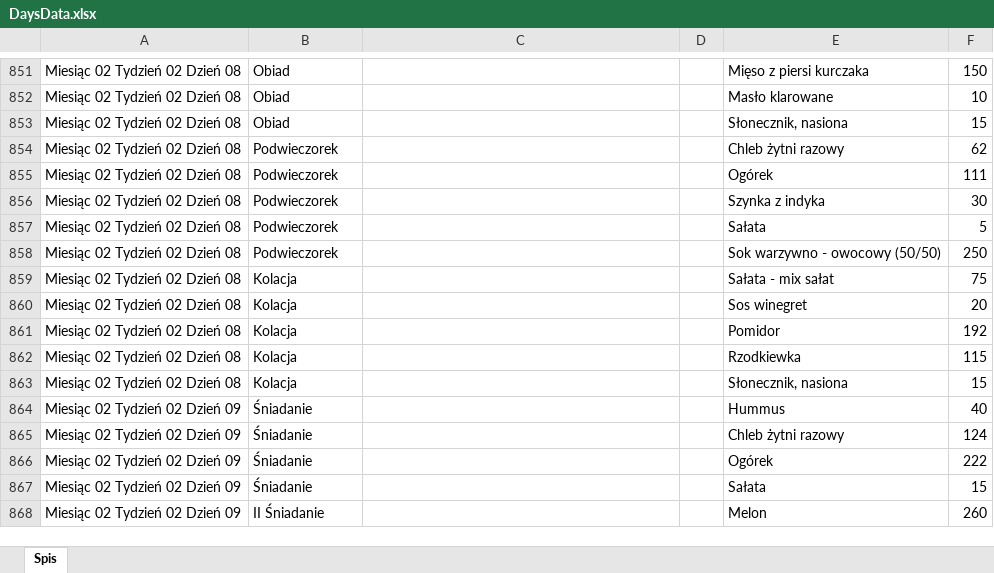
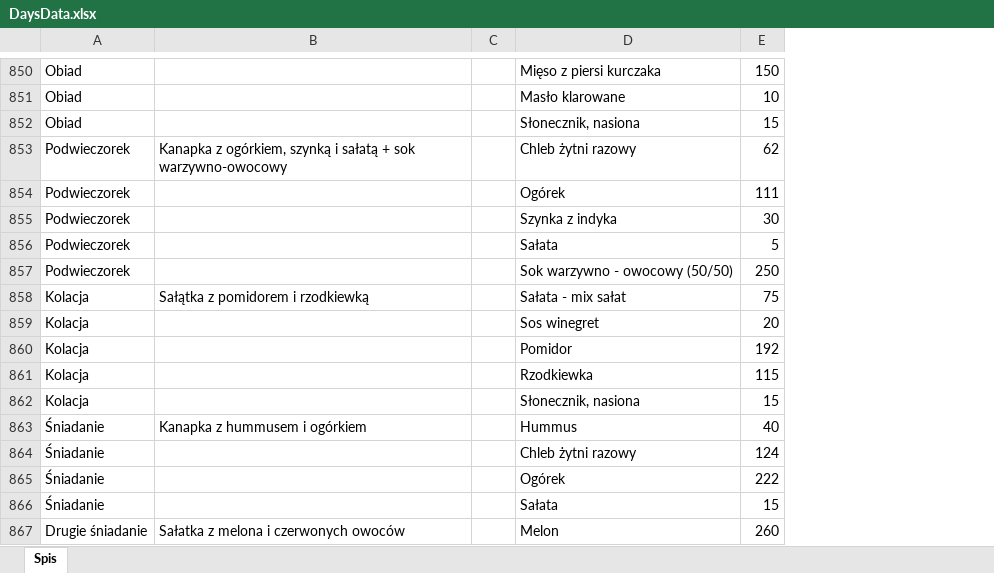
Before and after one commit to wujekScho/DietPlanner, an Excel workbook: xlsxData/DaysData.xlsx, sheet Spis, drawn as a sheet; only a part is shown, gaps mark what is left out; values as stored, in another font and other column widths than the file's, no borders; removed rows and columns are numbered as before the commit, all else as after; the diff covers the shown part only; the diff names each change by its address in the sheet, - before the commit and + after, or states it on an @@ line.

```diff
--- a/xlsxData/DaysData.xlsx (sheet Spis)
+++ b/xlsxData/DaysData.xlsx (sheet Spis)
-column A, rows 851-868: Miesiąc 02 Tydzień 02 Dzień 08 | Miesiąc 02 Tydzień 02 Dzień 08 | Miesiąc 02 Tydzień 02 Dzień 08 | Miesiąc 02 Tydzień 02 Dzień 08 | Miesiąc 02 Tydzień 02 Dzień 08 | Miesiąc 02 Tydzień 02 Dzień 08 | Miesiąc 02 Tydzień 02 Dzień 08 | Miesiąc 02 Tydzień 02 Dzień 08 | Miesiąc 02 Tydzień 02 Dzień 08 | Miesiąc 02 Tydzień 02 Dzień 08 | Miesiąc 02 Tydzień 02 Dzień 08 | Miesiąc 02 Tydzień 02 Dzień 08 | Miesiąc 02 Tydzień 02 Dzień 08 | Miesiąc 02 Tydzień 02 Dzień 09 | Miesiąc 02 Tydzień 02 Dzień 09 | Miesiąc 02 Tydzień 02 Dzień 09 | Miesiąc 02 Tydzień 02 Dzień 09 | Miesiąc 02 Tydzień 02 Dzień 09
-B853: (empty)
+B853: Kanapka z ogórkiem, szynką i sałatą + sok warzywno-owocowy
-B858: (empty)
+B858: Sałątka z pomidorem i rzodkiewką
-B863: (empty)
+B863: Kanapka z hummusem i ogórkiem
-A867: II Śniadanie
+A867: Drugie śniadanie
-B867: (empty)
+B867: Sałatka z melona i czerwonych owoców
```
Also changed, not shown: 23 added rows, 24 removed rows, 21 moved rows and 449 edited cells elsewhere in this sheet, 4 other files.
